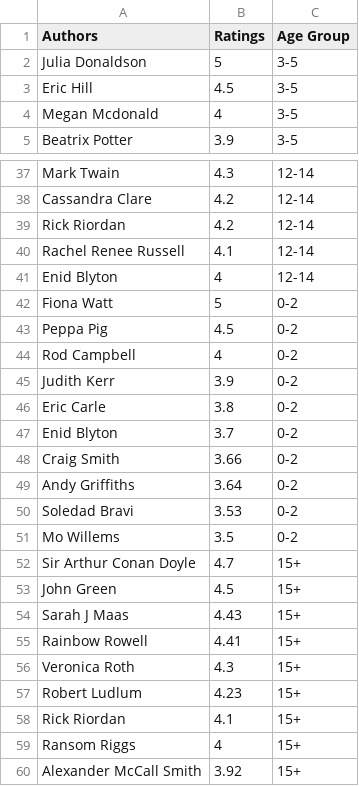
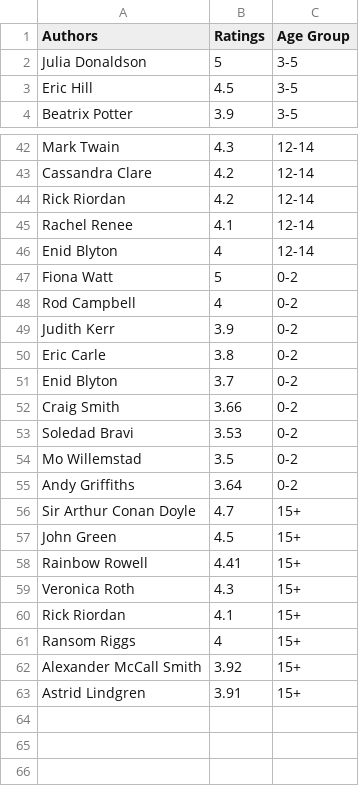
Before and after one commit to Rhitam-Banerjee/bukrent, a CSV file: app/data/data_3/authors.csv, drawn as a sheet; only a part is shown, gaps mark what is left out; the shorter side is filled out with more unchanged rows; the diff covers the shown part only.

```diff
--- a/app/data/data_3/authors.csv
+++ b/app/data/data_3/authors.csv
@@ -3,3 +3,2 @@ Julia Donaldson,5,3-5
 Eric Hill,4.5,3-5
-Megan Mcdonald,4,3-5
 Beatrix Potter,3.9,3-5
@@ -39,6 +44,5 @@ Cassandra Clare,4.2,12-14
 Rick Riordan,4.2,12-14
-Rachel Renee Russell,4.1,12-14
+Rachel Renee,4.1,12-14
 Enid Blyton,4,12-14
 Fiona Watt,5,0-2
-Peppa Pig,4.5,0-2
 Rod Campbell,4,0-2
@@ -48,11 +52,9 @@ Enid Blyton,3.7,0-2
 Craig Smith,3.66,0-2
+Soledad Bravi,3.53,0-2
+Mo Willemstad,3.5,0-2
 Andy Griffiths,3.64,0-2
-Soledad Bravi,3.53,0-2
-Mo Willems,3.5,0-2
 Sir Arthur Conan Doyle,4.7,15+
 John Green,4.5,15+
-Sarah J Maas,4.43,15+
 Rainbow Rowell,4.41,15+
 Veronica Roth,4.3,15+
-Robert Ludlum,4.23,15+
 Rick Riordan,4.1,15+
```
Also changed, not shown: 9 added rows, 3 removed rows and 6 edited cells elsewhere in this file, app/data/data_3/series.csv, 34 other files.
